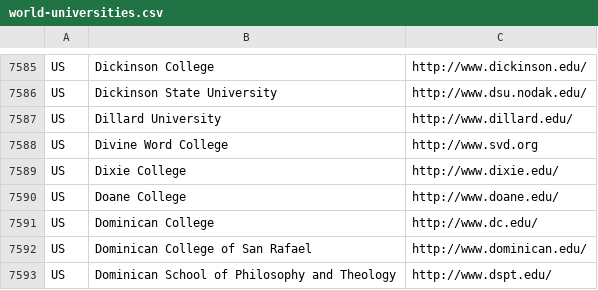
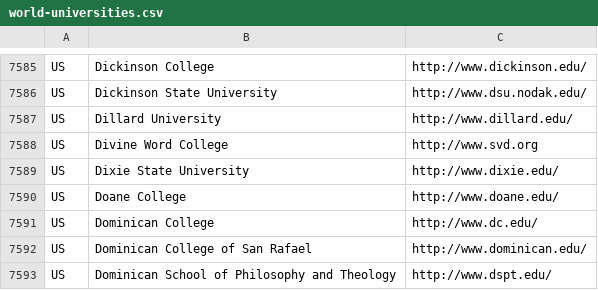
Before and after one commit to endSly/world-universities-csv, a CSV file: world-universities.csv, drawn as a sheet; only a part is shown, gaps mark what is left out.

Commit message:
update name of dixie.edu
Dixie College was officially renamed Dixie State University a few years ago. The domain name is unchanged.

```diff
--- a/world-universities.csv
+++ b/world-universities.csv
@@ -7588,3 +7588,3 @@ US,Dillard University,http://www.dillard.edu/
 US,Divine Word College,http://www.svd.org
-US,Dixie College,http://www.dixie.edu/
+US,Dixie State University,http://www.dixie.edu/
 US,Doane College,http://www.doane.edu/
```
